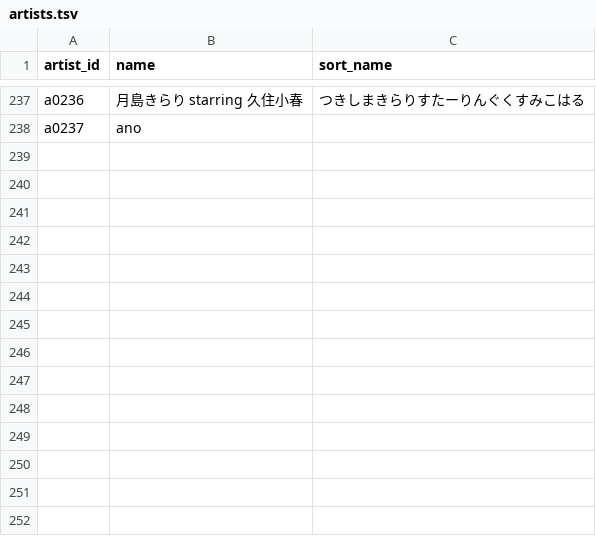
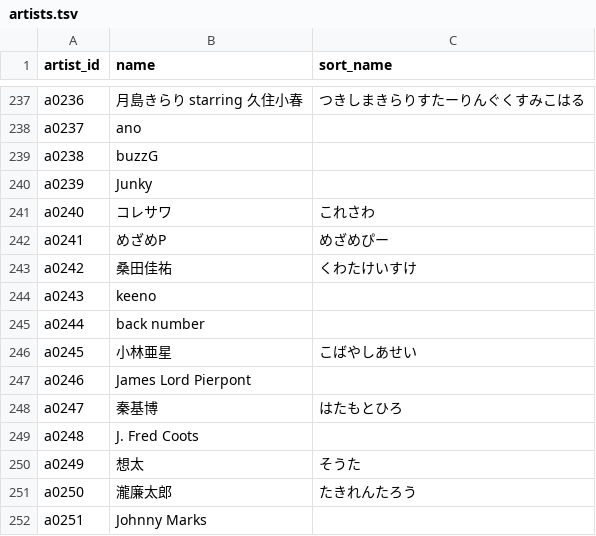
Before and after one commit to kajuen-kajuen/shinoutatime-streamlit, a TSV file: data/v2/artists.tsv, drawn as a sheet; only a part is shown, gaps mark what is left out; the diff names each change by its address in the sheet, - before the commit and + after, or states it on an @@ line.

```diff
--- a/data/v2/artists.tsv
+++ b/data/v2/artists.tsv
+row 239: a0238 | buzzG
+row 240: a0239 | Junky
+row 241: a0240 | コレサワ | これさわ
+row 242: a0241 | めざめP | めざめぴー
+row 243: a0242 | 桑田佳祐 | くわたけいすけ
+row 244: a0243 | keeno
+row 245: a0244 | back number
+row 246: a0245 | 小林亜星 | こばやしあせい
+row 247: a0246 | James Lord Pierpont
+row 248: a0247 | 秦基博 | はたもとひろ
+row 249: a0248 | J. Fred Coots
+row 250: a0249 | 想太 | そうた
+row 251: a0250 | 瀧廉太郎 | たきれんたろう
+row 252: a0251 | Johnny Marks
```
Also changed, not shown: data/ingest/skipped.tsv, data/v2/aliases.tsv, 3 other files.
